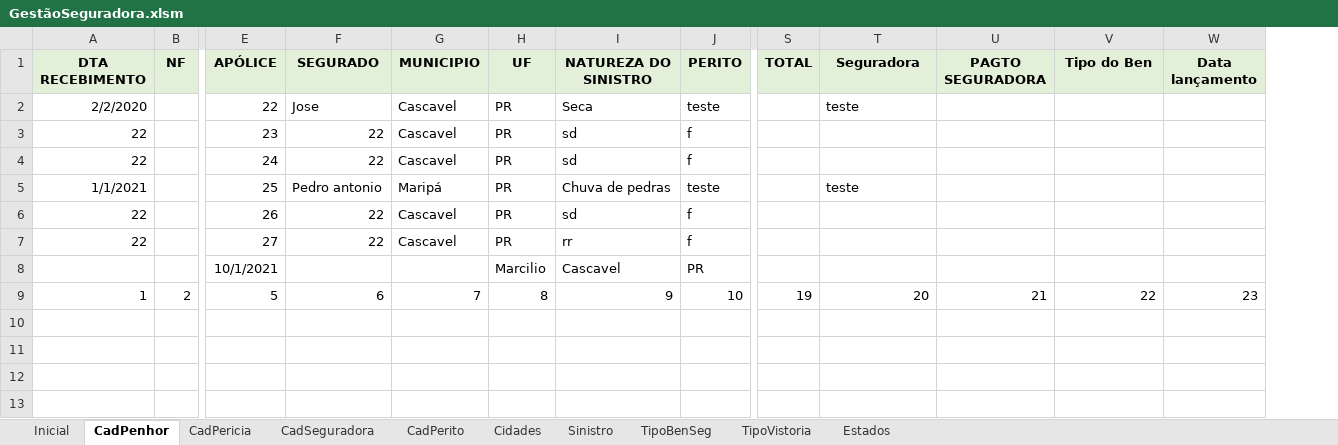
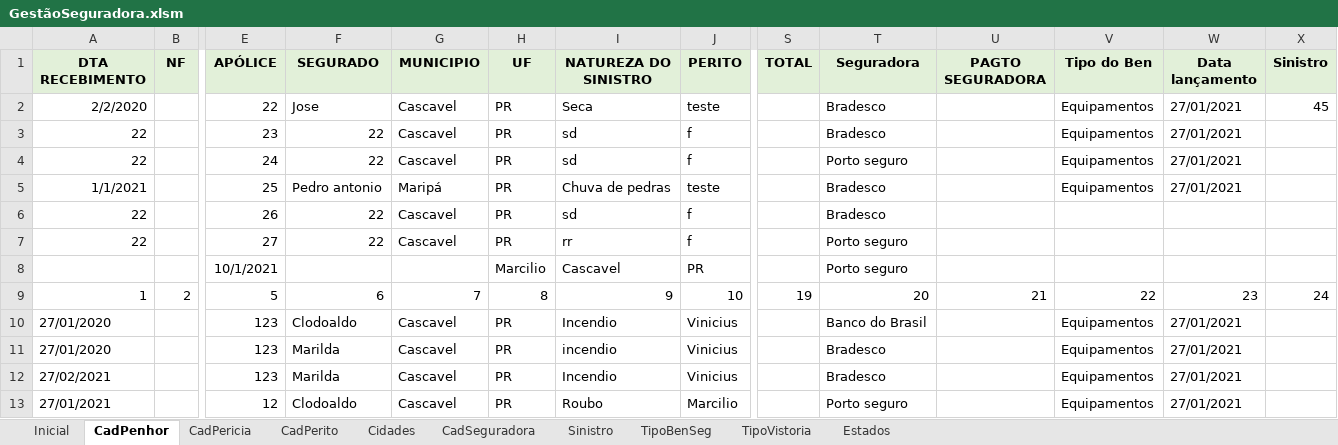
Before and after one commit to vinitessele/Excel, an Excel workbook: GestãoSeguradora.xlsm, sheet CadPenhor, drawn as a sheet; only a part is shown, gaps mark what is left out; values as stored, in another font and other column widths than the file's, no borders; rows hold the shown columns only; the diff names each change by its address in the sheet, - before the commit and + after, or states it on an @@ line.

Commit message:
implementado lanc penhor

```diff
--- a/GestãoSeguradora.xlsm (sheet CadPenhor)
+++ b/GestãoSeguradora.xlsm (sheet CadPenhor)
@@ sheet tab order changed: Inicial | CadPenhor | CadPericia | CadPerito | Cidades | CadSeguradora | Sinistro | TipoBenSeg | TipoVistoria | Estados @@
+column X (Sinistro), rows 2-9: 45 |  |  |  |  |  |  | 24
-T2 (Seguradora): teste
+T2 (Seguradora): Bradesco
-V2:V5 (Tipo do Ben): (empty)
+V2:V5 (Tipo do Ben): Equipamentos
-W2:W5 (Data lançamento): (empty)
+W2:W5 (Data lançamento): 27/01/2021
-T3 (Seguradora): (empty)
+T3 (Seguradora): Bradesco
-T4 (Seguradora): (empty)
+T4 (Seguradora): Porto seguro
-T5 (Seguradora): teste
+T5 (Seguradora): Bradesco
-T6 (Seguradora): (empty)
+T6 (Seguradora): Bradesco
-T7:T8 (Seguradora): (empty)
+T7:T8 (Seguradora): Porto seguro
+row 10: 27/01/2020 |  | 123 | Clodoaldo | Cascavel | PR | Incendio | Vinicius |  | Banco do Brasil |  | Equipamentos | 27/01/2021
+row 11: 27/01/2020 |  | 123 | Marilda | Cascavel | PR | incendio | Vinicius |  | Bradesco |  | Equipamentos | 27/01/2021
+row 12: 27/02/2021 |  | 123 | Marilda | Cascavel | PR | Incendio | Vinicius |  | Bradesco |  | Equipamentos | 27/01/2021
+row 13: 27/01/2021 |  | 12 | Clodoaldo | Cascavel | PR | Roubo | Marcilio |  | Porto seguro |  | Equipamentos | 27/01/2021
```
Also changed, not shown: sheet CadPericia, sheet CadSeguradora, sheet TipoVistoria, charts or pictures.
